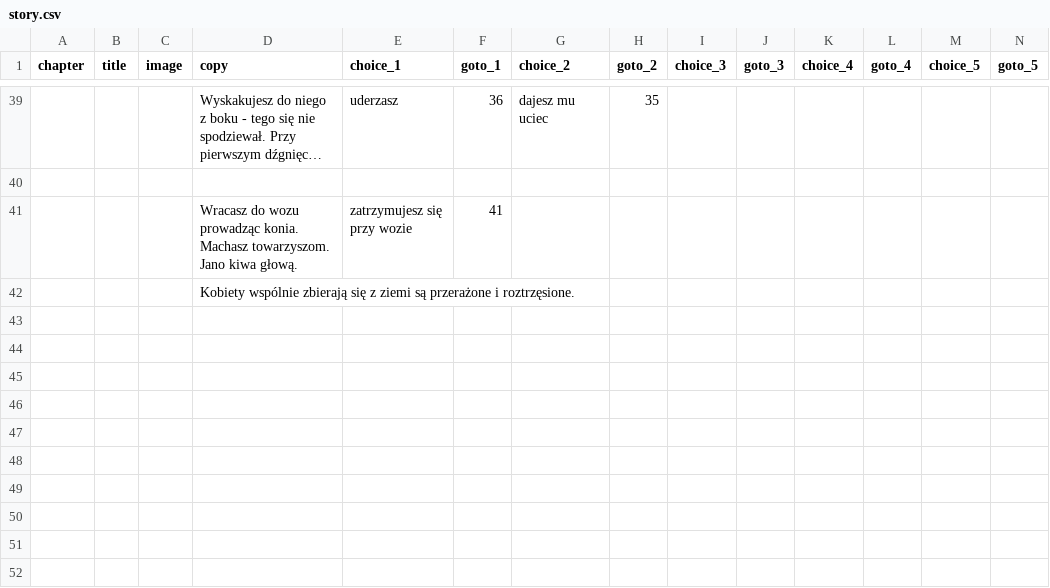
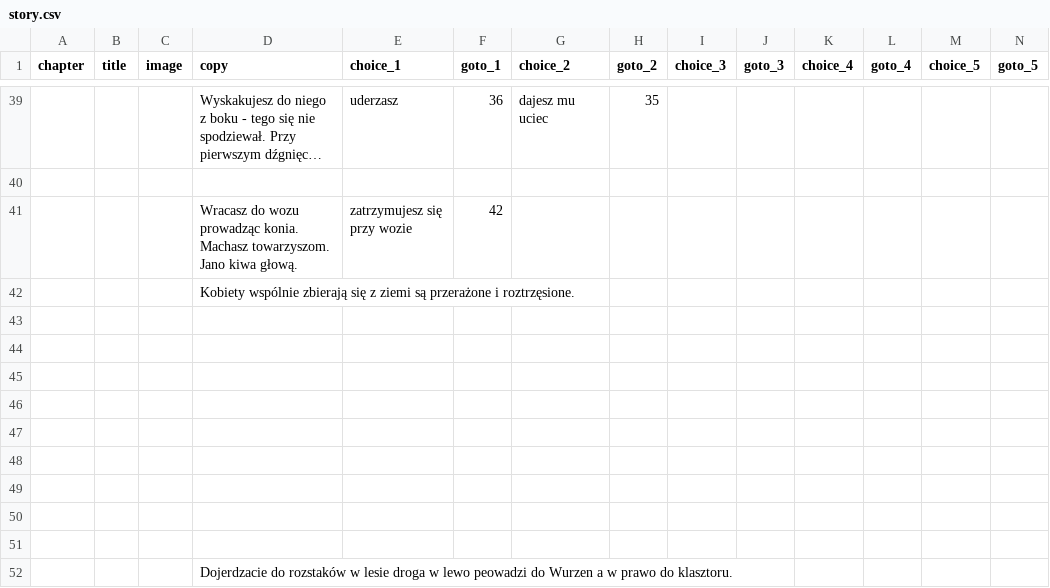
Before and after one commit to proochster/kroniki, a CSV file: _data/pl/gawron/story.csv, drawn as a sheet; only a part is shown, gaps mark what is left out; long unchanged cells end in …; rows hold the shown columns only; the diff covers the shown part only; the diff names each change by its address in the sheet, - before the commit and + after, or states it on an @@ line.

```diff
--- a/_data/pl/gawron/story.csv
+++ b/_data/pl/gawron/story.csv
-F41 (goto_1): 41
+F41 (goto_1): 42
+row 43: (empty)
+row 44: (empty)
+row 45: (empty)
+row 46: (empty)
+row 47: (empty)
+row 48: (empty)
+row 49: (empty)
+row 50: (empty)
+row 51: (empty)
+row 52:  |  |  | Dojerdzacie do rozstaków w lesie droga w lewo peowadzi do Wurzen a w prawo do klasztoru.
```
Also changed, not shown: 2 added rows, 2 removed rows and 7 edited cells elsewhere in this file.
